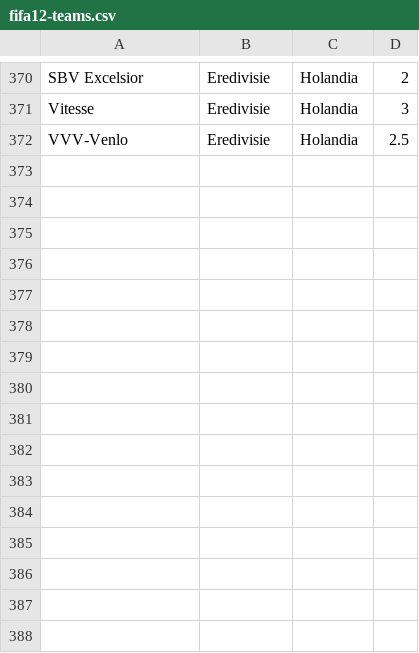
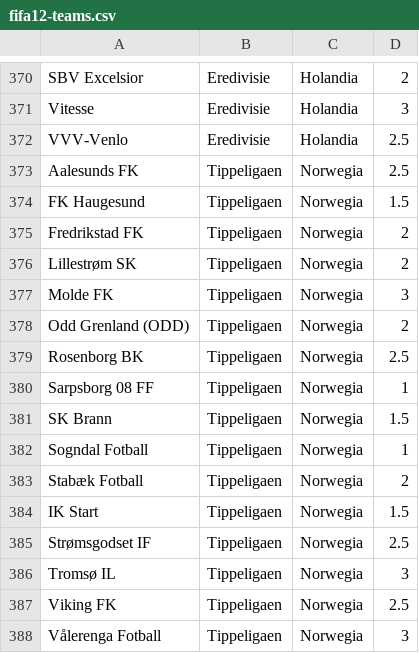
Before and after one commit to prondzyn/fifa-drawer, a CSV file: data/fifa12-teams.csv, drawn as a sheet; only a part is shown, gaps mark what is left out.

Commit message:
adding Norwegian Tippeligaen

```diff
--- a/data/fifa12-teams.csv
+++ b/data/fifa12-teams.csv
@@ -372 +372,17 @@ Vitesse,Eredivisie,Holandia,3
 VVV-Venlo,Eredivisie,Holandia,2.5
+Aalesunds FK,Tippeligaen,Norwegia,2.5
+FK Haugesund,Tippeligaen,Norwegia,1.5
+Fredrikstad FK,Tippeligaen,Norwegia,2
+Lillestrøm SK,Tippeligaen,Norwegia,2
+Molde FK,Tippeligaen,Norwegia,3
+Odd Grenland (ODD),Tippeligaen,Norwegia,2
+Rosenborg BK,Tippeligaen,Norwegia,2.5
+Sarpsborg 08 FF,Tippeligaen,Norwegia,1
+SK Brann,Tippeligaen,Norwegia,1.5
+Sogndal Fotball,Tippeligaen,Norwegia,1
+Stabæk Fotball,Tippeligaen,Norwegia,2
+IK Start,Tippeligaen,Norwegia,1.5
+Strømsgodset IF,Tippeligaen,Norwegia,2.5
+Tromsø IL,Tippeligaen,Norwegia,3
+Viking FK,Tippeligaen,Norwegia,2.5
+Vålerenga Fotball,Tippeligaen,Norwegia,3
```
